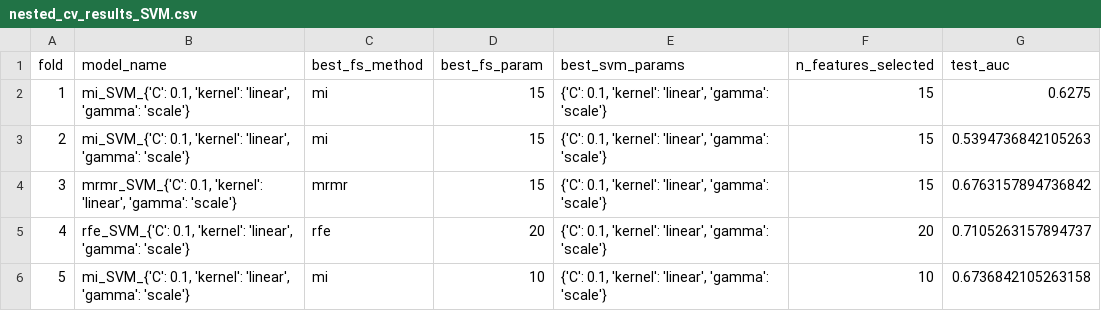
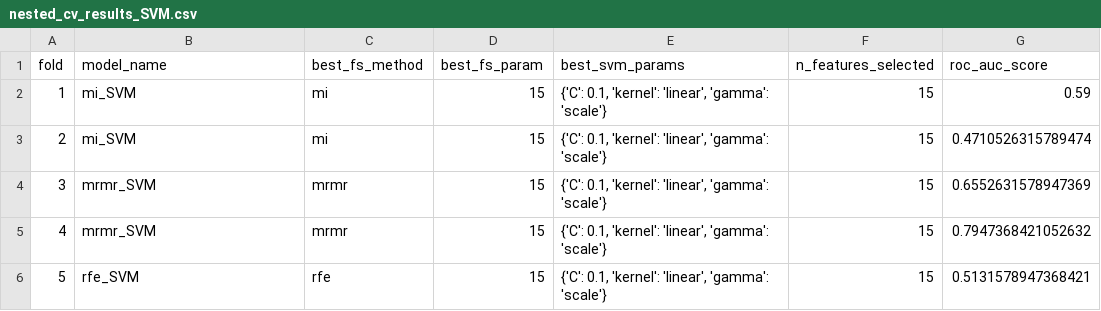
Before and after one commit to evaplanje/Project_ML_TM10011, a CSV file: nested_cv_results_SVM.csv, drawn as a sheet.

```diff
--- a/nested_cv_results_SVM.csv
+++ b/nested_cv_results_SVM.csv
@@ -1,6 +1,6 @@
-fold,model_name,best_fs_method,best_fs_param,best_svm_params,n_features_selected,test_auc
-1,"mi_SVM_{'C': 0.1, 'kernel': 'linear', 'gamma': 'scale'}",mi,15,"{'C': 0.1, 'kernel': 'linear', 'gamma': 'scale'}",15,0.6275
-2,"mi_SVM_{'C': 0.1, 'kernel': 'linear', 'gamma': 'scale'}",mi,15,"{'C': 0.1, 'kernel': 'linear', 'gamma': 'scale'}",15,0.5394736842105263
-3,"mrmr_SVM_{'C': 0.1, 'kernel': 'linear', 'gamma': 'scale'}",mrmr,15,"{'C': 0.1, 'kernel': 'linear', 'gamma': 'scale'}",15,0.6763157894736842
-4,"rfe_SVM_{'C': 0.1, 'kernel': 'linear', 'gamma': 'scale'}",rfe,20,"{'C': 0.1, 'kernel': 'linear', 'gamma': 'scale'}",20,0.7105263157894737
-5,"mi_SVM_{'C': 0.1, 'kernel': 'linear', 'gamma': 'scale'}",mi,10,"{'C': 0.1, 'kernel': 'linear', 'gamma': 'scale'}",10,0.6736842105263158
+fold,model_name,best_fs_method,best_fs_param,best_svm_params,n_features_selected,roc_auc_score
+1,mi_SVM,mi,15,"{'C': 0.1, 'kernel': 'linear', 'gamma': 'scale'}",15,0.59
+2,mi_SVM,mi,15,"{'C': 0.1, 'kernel': 'linear', 'gamma': 'scale'}",15,0.4710526315789474
+3,mrmr_SVM,mrmr,15,"{'C': 0.1, 'kernel': 'linear', 'gamma': 'scale'}",15,0.6552631578947369
+4,mrmr_SVM,mrmr,15,"{'C': 0.1, 'kernel': 'linear', 'gamma': 'scale'}",15,0.7947368421052632
+5,rfe_SVM,rfe,15,"{'C': 0.1, 'kernel': 'linear', 'gamma': 'scale'}",15,0.5131578947368421
```
Also changed, not shown: 4 other files.
